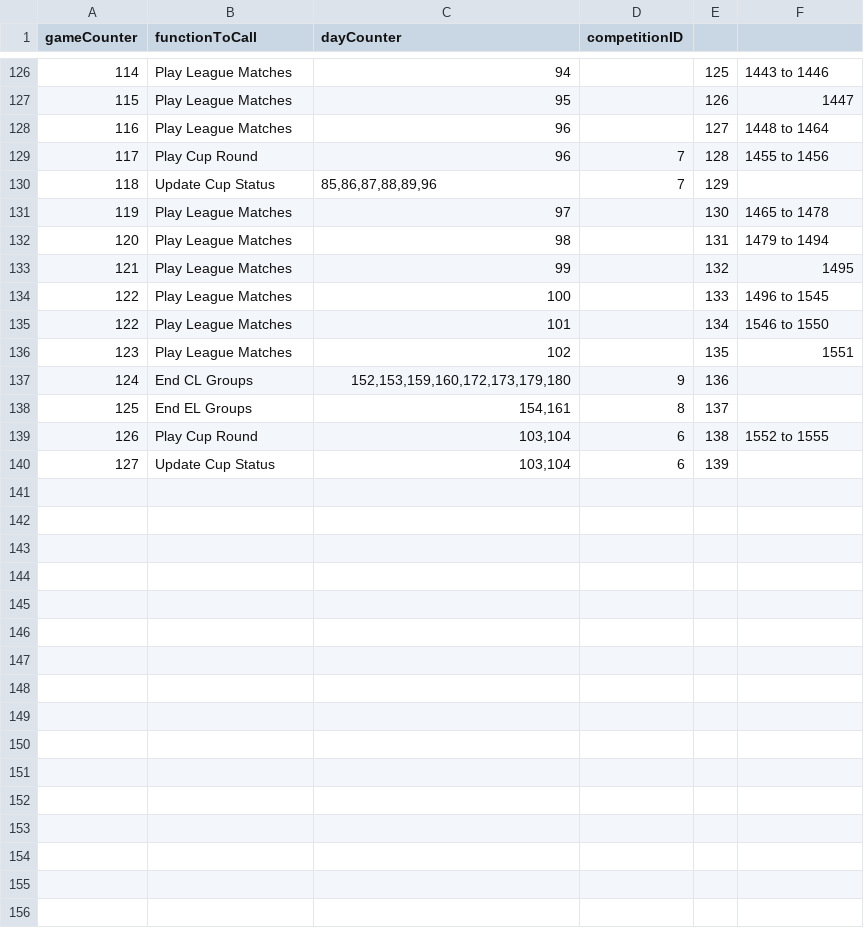
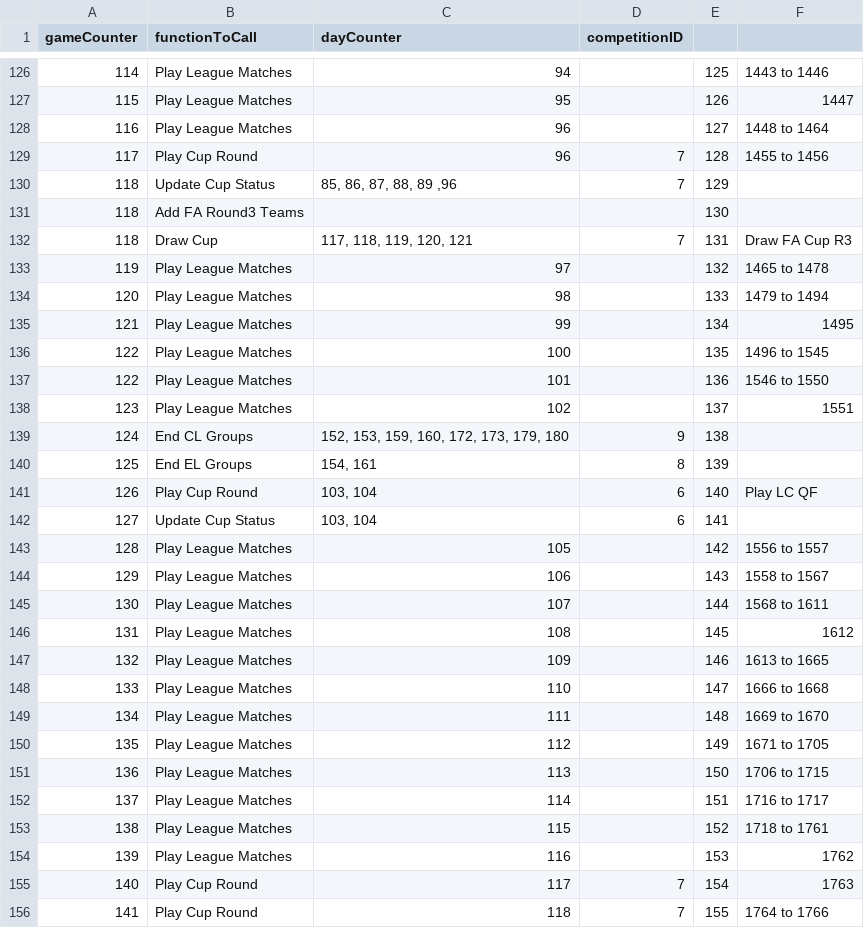
Before and after one commit to sydodman/game-engine-python, a CSV file: Input/theFlow.csv, drawn as a sheet; only a part is shown, gaps mark what is left out; the diff covers the shown part only.

```diff
--- a/Input/theFlow.csv
+++ b/Input/theFlow.csv
@@ -129,12 +129,28 @@
 117,Play Cup Round,96,7,128,1455 to 1456
-118,Update Cup Status,"85,86,87,88,89,96",7,129,
-119,Play League Matches,97,,130,1465 to 1478
-120,Play League Matches,98,,131,1479 to 1494
-121,Play League Matches,99,,132,1495
-122,Play League Matches,100,,133,1496 to 1545
-122,Play League Matches,101,,134,1546 to 1550
-123,Play League Matches,102,,135,1551
-124,End CL Groups,"152,153,159,160,172,173,179,180",9,136,
-125,End EL Groups,"154,161",8,137,
-126,Play Cup Round,"103,104",6,138,1552 to 1555
-127,Update Cup Status,"103,104",6,139,
+118,Update Cup Status,"85, 86, 87, 88, 89 ,96",7,129,
+118,Add FA Round3 Teams,,,130,
+118,Draw Cup,"117, 118, 119, 120, 121",7,131,Draw FA Cup R3
+119,Play League Matches,97,,132,1465 to 1478
+120,Play League Matches,98,,133,1479 to 1494
+121,Play League Matches,99,,134,1495
+122,Play League Matches,100,,135,1496 to 1545
+122,Play League Matches,101,,136,1546 to 1550
+123,Play League Matches,102,,137,1551
+124,End CL Groups,"152, 153, 159, 160, 172, 173, 179, 180",9,138,
+125,End EL Groups,"154, 161",8,139,
+126,Play Cup Round,"103, 104",6,140,Play LC QF
+127,Update Cup Status,"103, 104",6,141,
+128,Play League Matches,105,,142,1556 to 1557
+129,Play League Matches,106,,143,1558 to 1567
+130,Play League Matches,107,,144,1568 to 1611
+131,Play League Matches,108,,145,1612
+132,Play League Matches,109,,146,1613 to 1665
+133,Play League Matches,110,,147,1666 to 1668
+134,Play League Matches,111,,148,1669 to 1670
+135,Play League Matches,112,,149,1671 to 1705
+136,Play League Matches,113,,150,1706 to 1715
+137,Play League Matches,114,,151,1716 to 1717
+138,Play League Matches,115,,152,1718 to 1761
+139,Play League Matches,116,,153,1762
+140,Play Cup Round,117,7,154,1763
+141,Play Cup Round,118,7,155,1764 to 1766
```
Also changed, not shown: 6 added rows and 11 edited cells elsewhere in this file, 3 other files.
